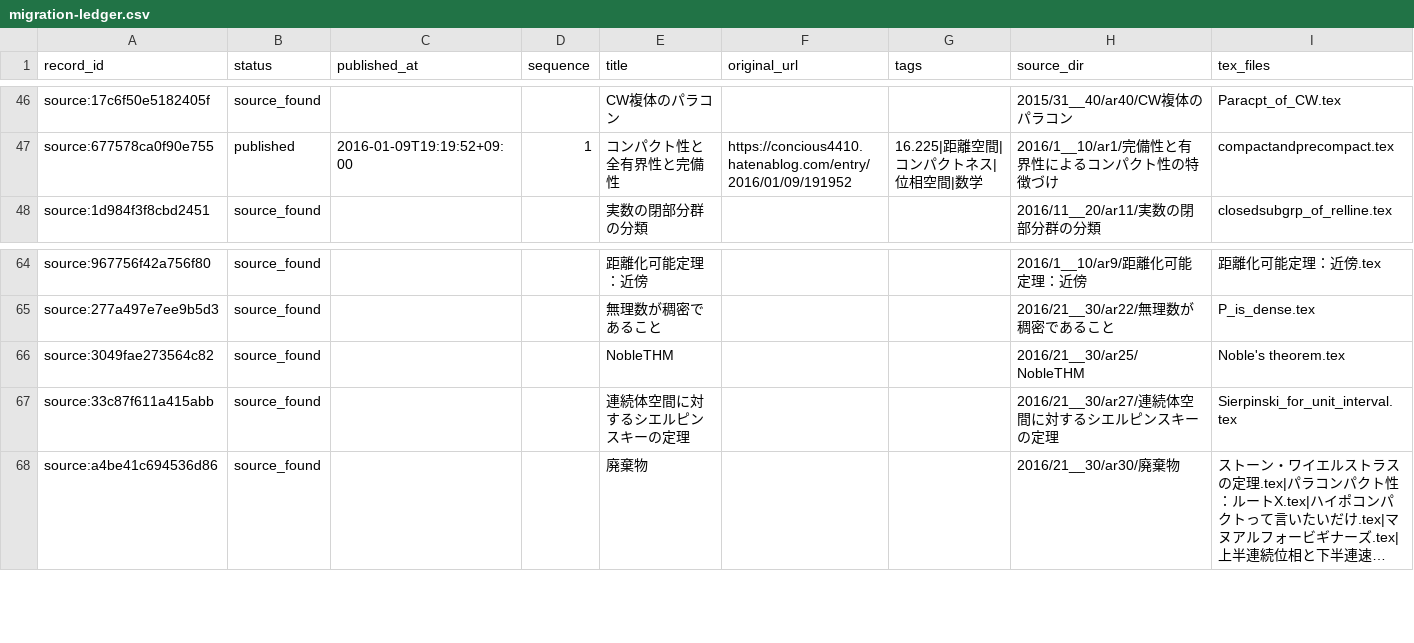
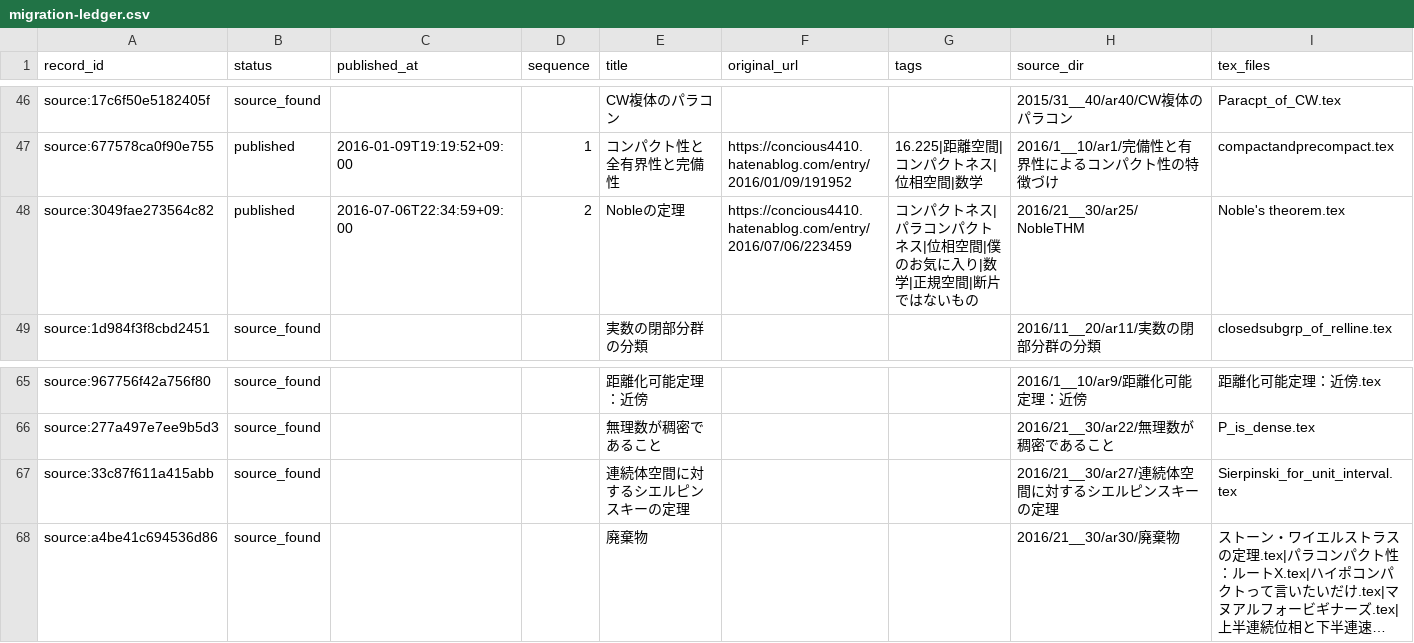
Before and after one commit to DempaComm/DempaComm.github.io, a CSV file: ledger/migration-ledger.csv, drawn as a sheet; only a part is shown, gaps mark what is left out; long unchanged cells end in …; removed rows and columns are numbered as before the commit, all else as after; rows hold the shown columns only; the diff names each change by its address in the sheet, - before the commit and + after, or states it on an @@ line.

Commit message:
Nobleの定理を移行

```diff
--- a/ledger/migration-ledger.csv
+++ b/ledger/migration-ledger.csv
+row 48: source:3049fae273564c82 | published | 2016-07-06T22:34:59+09:00 | 2 | Nobleの定理 | https://concious4410.hatenablog.com/entry/2016/07/06/223459 | コンパクトネス|パラコンパクトネス|位相空間|僕のお気に入り|数学|正規空間|断片ではないもの | 2016/21__30/ar25/NobleTHM | Noble's theorem.tex
-row 66: source:3049fae273564c82 | source_found |  |  | NobleTHM |  |  | 2016/21__30/ar25/NobleTHM | Noble's theorem.tex
```
Also changed, not shown: 6 other files.
